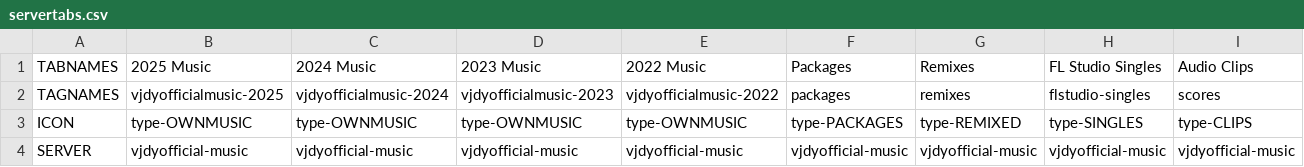
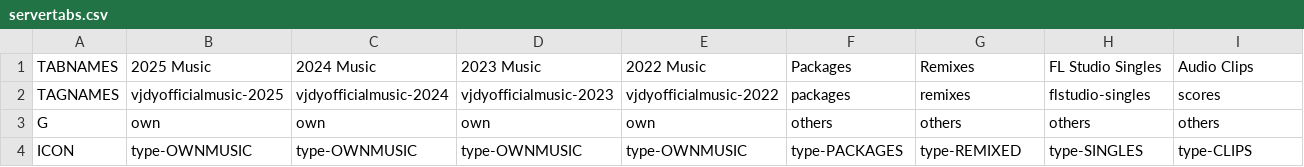
Before and after one commit to vjdyofficial/MusicStore, a CSV file: servertabs.csv, drawn as a sheet; only a part is shown; removed rows and columns are numbered as before the commit, all else as after; rows hold the shown columns only; the diff names each change by its address in the sheet, - before the commit and + after, or states it on an @@ line.

Commit message:
Fix

```diff
--- a/servertabs.csv
+++ b/servertabs.csv
+row 3: G | own | own | own | own | others | others | others | others
-row 4: SERVER | vjdyofficial-music | vjdyofficial-music | vjdyofficial-music | vjdyofficial-music | vjdyofficial-music | vjdyofficial-music | vjdyofficial-music | vjdyofficial-music
```
